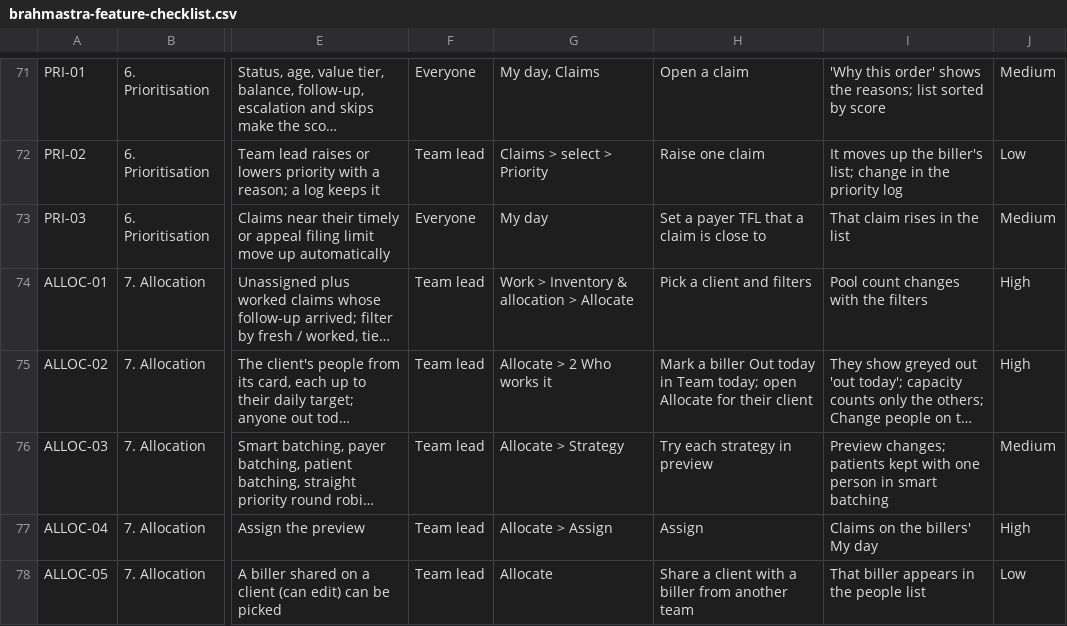
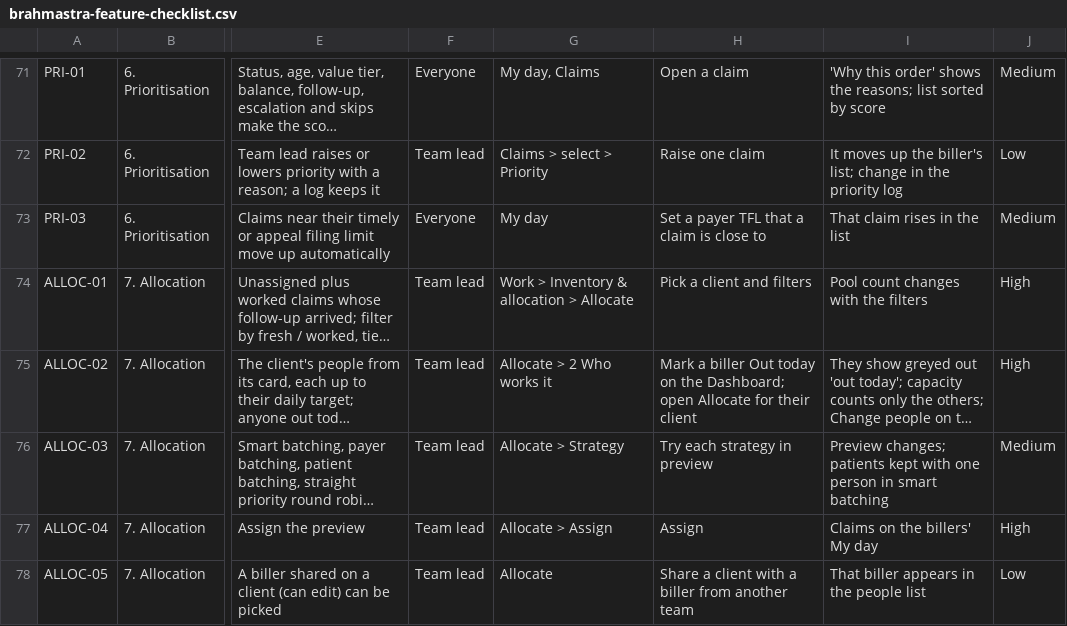
Before and after one commit to Purview-Healthcare/brahmastra, a CSV file: docs/brahmastra-feature-checklist.csv, drawn as a sheet; only a part is shown, gaps mark what is left out; long unchanged cells end in …; the diff covers the shown part only; the diff names each change by its address in the sheet, - before the commit and + after, or states it on an @@ line.

```diff
--- a/docs/brahmastra-feature-checklist.csv
+++ b/docs/brahmastra-feature-checklist.csv
-H75: …Out today in Team today; open Allocate…
+H75: …Out today on the Dashboard; open Allocate…
```
Also changed, not shown: 4 added rows and 27 edited cells elsewhere in this file, 8 other files.
